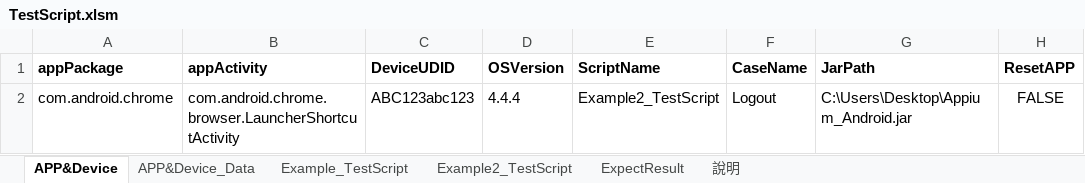
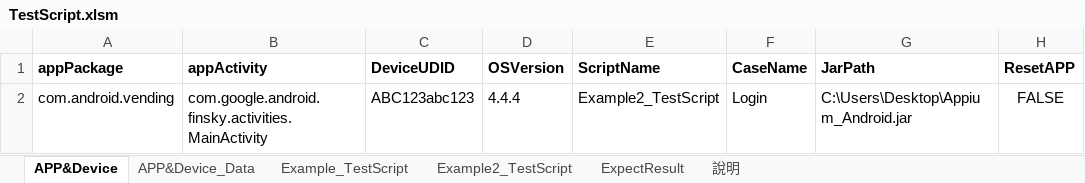
Before and after one commit to Gilleschen/Appium_Auto_Testing, an Excel workbook: TestScript.xlsm, sheet APP&Device, drawn as a sheet; only a part is shown; values as stored, in another font and other column widths than the file's, no borders; charts and pictures not drawn; the diff names each change by its address in the sheet, - before the commit and + after, or states it on an @@ line.

```diff
--- a/TestScript.xlsm (sheet APP&Device)
+++ b/TestScript.xlsm (sheet APP&Device)
-A2 (appPackage): com.android.chrome
+A2 (appPackage): com.android.vending
-B2 (appActivity): com.android.chrome.browser.LauncherShortcutActivity
+B2 (appActivity): com.google.android.finsky.activities.MainActivity
-F2 (CaseName): Logout
+F2 (CaseName): Login
```
Also changed, not shown: charts or pictures, 4 other files.
